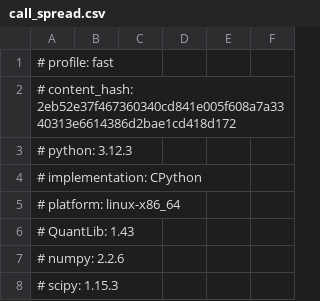
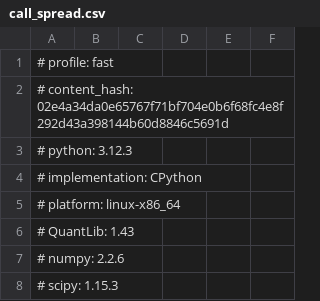
Before and after one commit to abdulazizbalu/pricing-crosscheck, a CSV file: results/fast/call_spread.csv, drawn as a sheet; only a part is shown.

```diff
--- a/results/fast/call_spread.csv
+++ b/results/fast/call_spread.csv
@@ -1,3 +1,3 @@
 # profile: fast
-# content_hash: 2eb52e37f467360340cd841e005f608a7a3340313e6614386d2bae1cd418d172
+# content_hash: 02e4a34da0e65767f71bf704e0b6f68fc4e8f292d43a398144b60d8846c5691d
 # python: 3.12.3
```
Also changed, not shown: results/fast/comparisons.csv, results/fast/convergence.csv, 41 other files.
